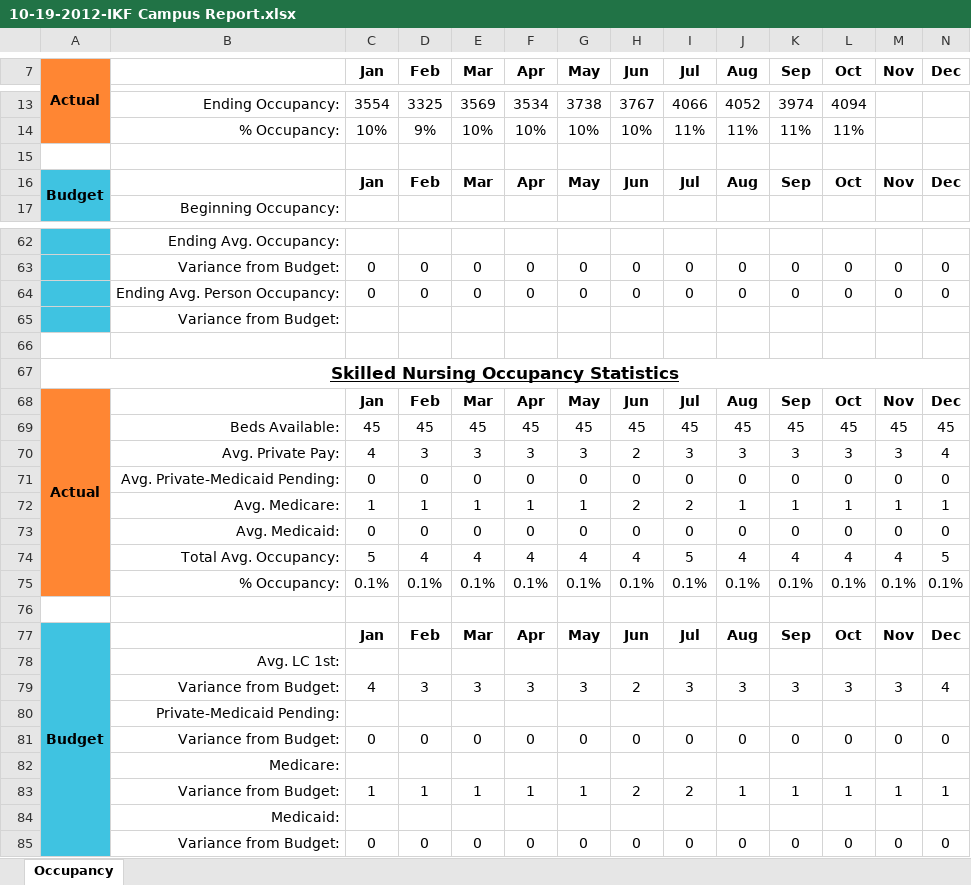
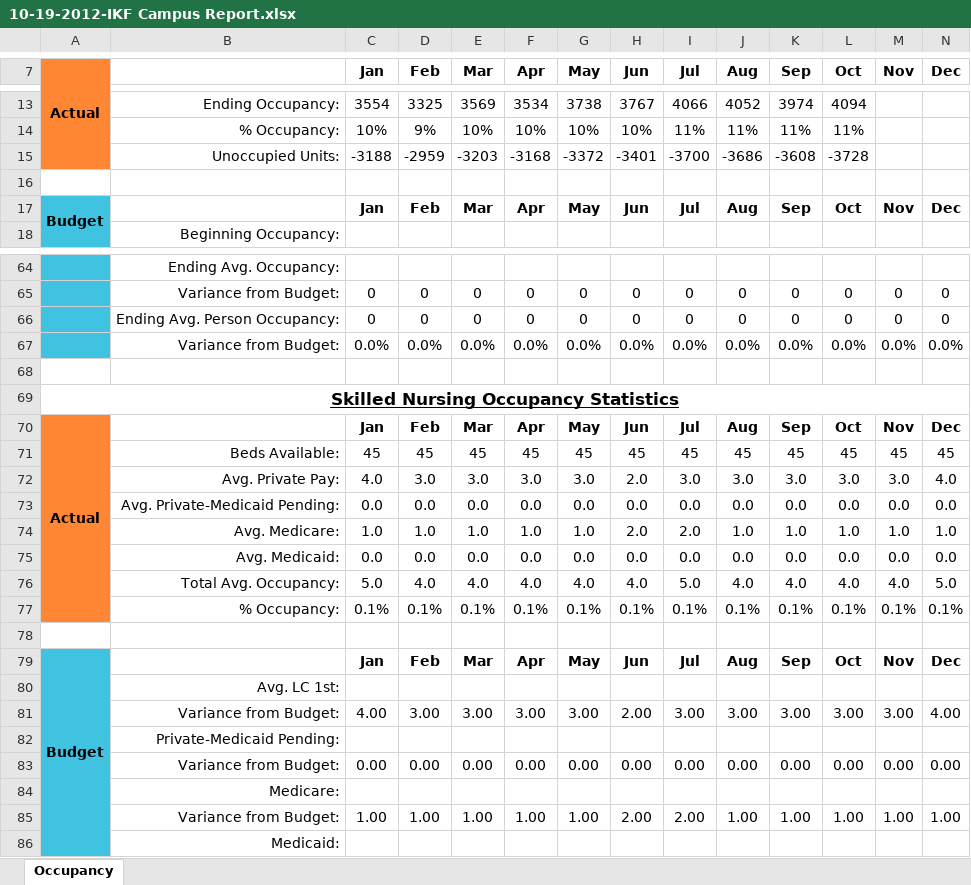
Before and after one commit to wondemh/cSharpTutorial, an Excel workbook: 10-19-2012-IKF Campus Report.xlsx, sheet Occupancy, drawn as a sheet; only a part is shown, gaps mark what is left out; values as stored, in another font and other column widths than the file's, no borders; removed rows and columns are numbered as before the commit, all else as after; rows hold the shown columns only; the diff covers the shown part only; the diff names each change by its address in the sheet, - before the commit and + after, or states it on an @@ line.

```diff
--- a/10-19-2012-IKF Campus Report.xlsx (sheet Occupancy)
+++ b/10-19-2012-IKF Campus Report.xlsx (sheet Occupancy)
+row 15:  | Unoccupied Units: | -3188 | -2959 | -3203 | -3168 | -3372 | -3401 | -3700 | -3686 | -3608 | -3728
-row 65:  | Variance from Budget:
+row 67:  | Variance from Budget: | 0.0% | 0.0% | 0.0% | 0.0% | 0.0% | 0.0% | 0.0% | 0.0% | 0.0% | 0.0% | 0.0% | 0.0%
-row 70:  | Avg. Private Pay: | 4 | 3 | 3 | 3 | 3 | 2 | 3 | 3 | 3 | 3 | 3 | 4
-row 71:  | Avg. Private-Medicaid Pending: | 0 | 0 | 0 | 0 | 0 | 0 | 0 | 0 | 0 | 0 | 0 | 0
-row 72:  | Avg. Medicare: | 1 | 1 | 1 | 1 | 1 | 2 | 2 | 1 | 1 | 1 | 1 | 1
-row 73:  | Avg. Medicaid: | 0 | 0 | 0 | 0 | 0 | 0 | 0 | 0 | 0 | 0 | 0 | 0
-row 74:  | Total Avg. Occupancy: | 5 | 4 | 4 | 4 | 4 | 4 | 5 | 4 | 4 | 4 | 4 | 5
+row 72:  | Avg. Private Pay: | 4.0 | 3.0 | 3.0 | 3.0 | 3.0 | 2.0 | 3.0 | 3.0 | 3.0 | 3.0 | 3.0 | 4.0
+row 73:  | Avg. Private-Medicaid Pending: | 0.0 | 0.0 | 0.0 | 0.0 | 0.0 | 0.0 | 0.0 | 0.0 | 0.0 | 0.0 | 0.0 | 0.0
+row 74:  | Avg. Medicare: | 1.0 | 1.0 | 1.0 | 1.0 | 1.0 | 2.0 | 2.0 | 1.0 | 1.0 | 1.0 | 1.0 | 1.0
+row 75:  | Avg. Medicaid: | 0.0 | 0.0 | 0.0 | 0.0 | 0.0 | 0.0 | 0.0 | 0.0 | 0.0 | 0.0 | 0.0 | 0.0
+row 76:  | Total Avg. Occupancy: | 5.0 | 4.0 | 4.0 | 4.0 | 4.0 | 4.0 | 5.0 | 4.0 | 4.0 | 4.0 | 4.0 | 5.0
-row 79:  | Variance from Budget: | 4 | 3 | 3 | 3 | 3 | 2 | 3 | 3 | 3 | 3 | 3 | 4
+row 81:  | Variance from Budget: | 4.00 | 3.00 | 3.00 | 3.00 | 3.00 | 2.00 | 3.00 | 3.00 | 3.00 | 3.00 | 3.00 | 4.00
-row 81:  | Variance from Budget: | 0 | 0 | 0 | 0 | 0 | 0 | 0 | 0 | 0 | 0 | 0 | 0
+row 83:  | Variance from Budget: | 0.00 | 0.00 | 0.00 | 0.00 | 0.00 | 0.00 | 0.00 | 0.00 | 0.00 | 0.00 | 0.00 | 0.00
-row 83:  | Variance from Budget: | 1 | 1 | 1 | 1 | 1 | 2 | 2 | 1 | 1 | 1 | 1 | 1
+row 85:  | Variance from Budget: | 1.00 | 1.00 | 1.00 | 1.00 | 1.00 | 2.00 | 2.00 | 1.00 | 1.00 | 1.00 | 1.00 | 1.00
-row 85:  | Variance from Budget: | 0 | 0 | 0 | 0 | 0 | 0 | 0 | 0 | 0 | 0 | 0 | 0
```
Also changed, not shown: 6 added rows and 4 removed rows elsewhere in this sheet, 9 other files.
